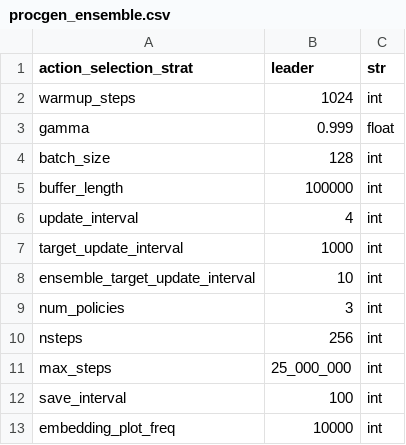
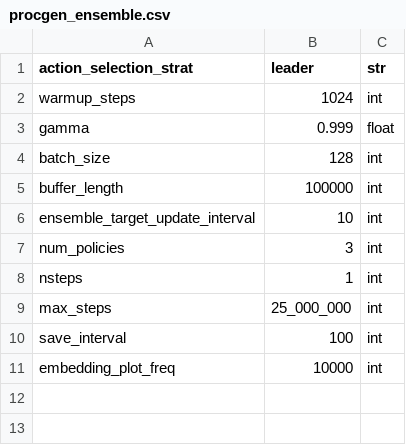
Before and after one commit to zhouzypaul/policy-transfer-lifelong-rl, a CSV file: hyperparams/procgen_ensemble.csv, drawn as a sheet.

Commit message:
update procgen ensemble way less often, now it runs fast as PPO

```diff
--- a/hyperparams/procgen_ensemble.csv
+++ b/hyperparams/procgen_ensemble.csv
@@ -5,7 +5,5 @@ batch_size,128,int
 buffer_length,100000,int
-update_interval,4,int
-target_update_interval,1000,int
 ensemble_target_update_interval,10,int
 num_policies,3,int
-nsteps,256,int
+nsteps,1,int
 max_steps,25_000_000,int
```
Also changed, not shown: 2 other files.
